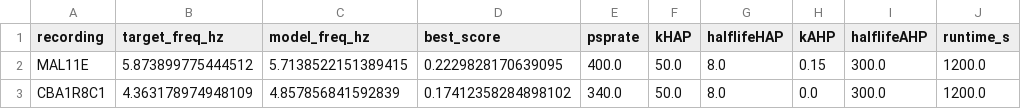
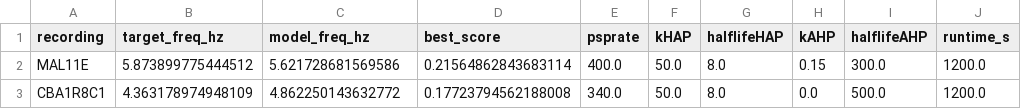
Before and after one commit to l1l7y6/CMML3_ICA1_miniproject7-3003, a CSV file: analysis/baseline_fit/baseline_fit_summary.csv, drawn as a sheet; only a part is shown; the diff names each change by its address in the sheet, - before the commit and + after, or states it on an @@ line.

```diff
--- a/analysis/baseline_fit/baseline_fit_summary.csv
+++ b/analysis/baseline_fit/baseline_fit_summary.csv
-C2 (model_freq_hz): 5.7138522151389415
+C2 (model_freq_hz): 5.621728681569586
-D2 (best_score): 0.2229828170639095
+D2 (best_score): 0.21564862843683114
-C3 (model_freq_hz): 4.857856841592839
+C3 (model_freq_hz): 4.862250143632772
-D3 (best_score): 0.17412358284898102
+D3 (best_score): 0.17723794562188008
-I3 (halflifeAHP): 300.0
+I3 (halflifeAHP): 500.0
```
Also changed, not shown: 27 other files.
